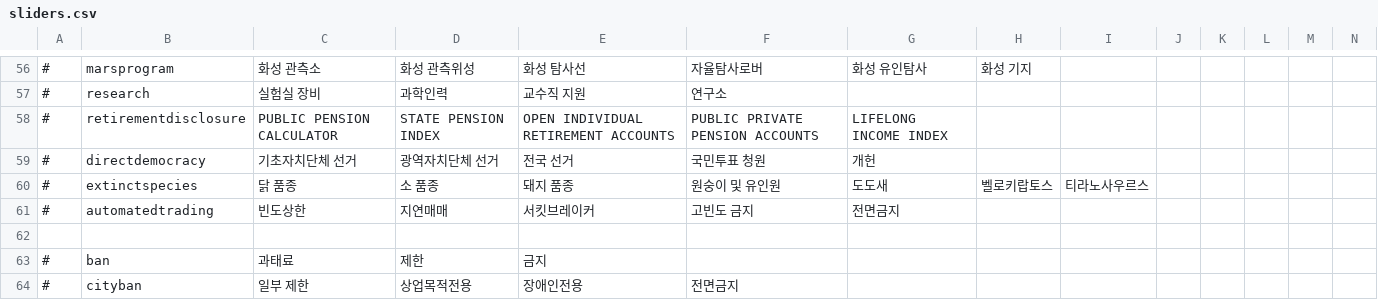
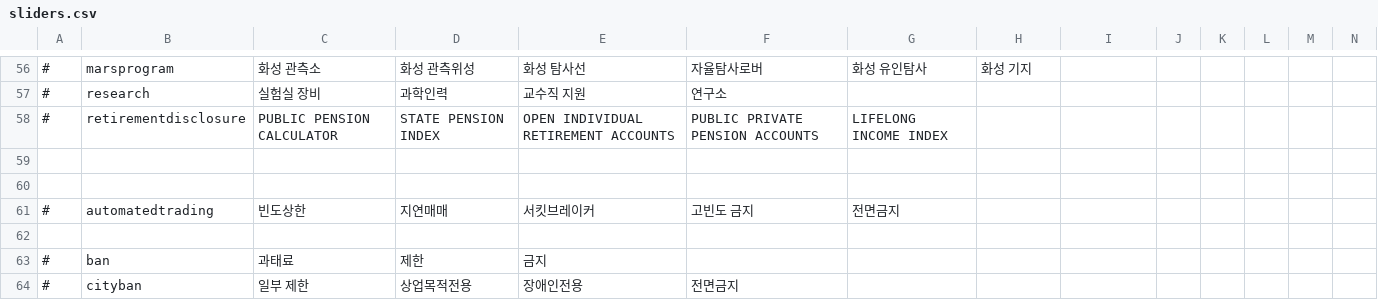
Before and after one commit to whiteforce4/Democracy4KoreanTranslation, a CSV file: Korean/sliders.csv, drawn as a sheet; only a part is shown, gaps mark what is left out; rows hold the shown columns only; the diff names each change by its address in the sheet, - before the commit and + after, or states it on an @@ line.

Commit message:
Update sliders.csv
슬라이더 텍스트 패치내역 반영

```diff
--- a/Korean/sliders.csv
+++ b/Korean/sliders.csv
-row 59: # | directdemocracy | 기초자치단체 선거 | 광역자치단체 선거 | 전국 선거 | 국민투표 청원 | 개헌
+row 59: (empty)
-row 60: # | extinctspecies | 닭 품종 | 소 품종 | 돼지 품종 | 원숭이 및 유인원 | 도도새 | 벨로키랍토스 | 티라노사우르스
+row 60: (empty)
```
